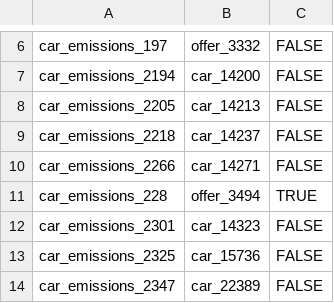
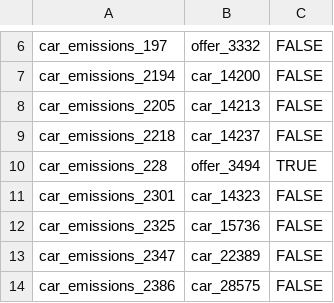
Before and after one commit to Steffen911/WDI-Project, a CSV file: src/main/resources/goldstandard/test.csv, drawn as a sheet; only a part is shown, gaps mark what is left out; the shorter side is filled out with more unchanged rows; removed rows and columns are numbered as before the commit, all else as after; the diff covers the shown part only; the diff names each change by its address in the sheet, - before the commit and + after, or states it on an @@ line.

Commit message:
remove duplicated emissions (#8)
* Init Set up

* Erros removed

* Dirs adapted

* Status 12pm

* Comparators added

* More comparators on offers<->stations and offers<->region

* Utils added, refactoring and renaming of classes

* brakets hot fix

* dir hot fix

* Gold Standard Extension 1
AND
Fixes

* Model Comparator Changes and Gold Standard extension

* Gold Extension

* Util Update

* Removed Dups from offers. Test and train.csv adapted to new smaller dataset

* IR_APP and Standard tested - running :)

* Requested changes

* deleted files2

* File Folder corrected

* Removed Dups from car_emissions_target.xml

* Changed the goldStandard according to new dupfree emission file

* Train.csv Update

* new file loaded in IR_App

```diff
--- a/src/main/resources/goldstandard/test.csv
+++ b/src/main/resources/goldstandard/test.csv
-row 10: car_emissions_2266 | car_14271 | FALSE
```
Also changed, not shown: 20 removed rows and 3 moved rows elsewhere in this file, src/main/resources/goldstandard/train.csv, 2 other files.
